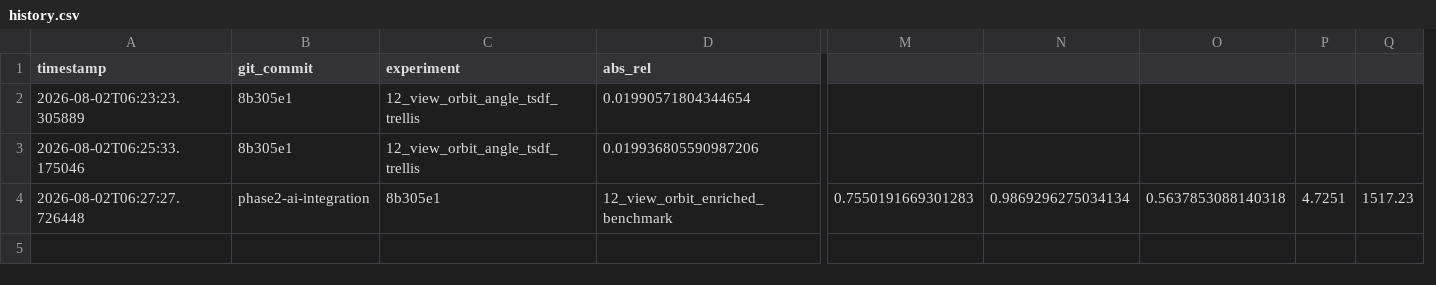
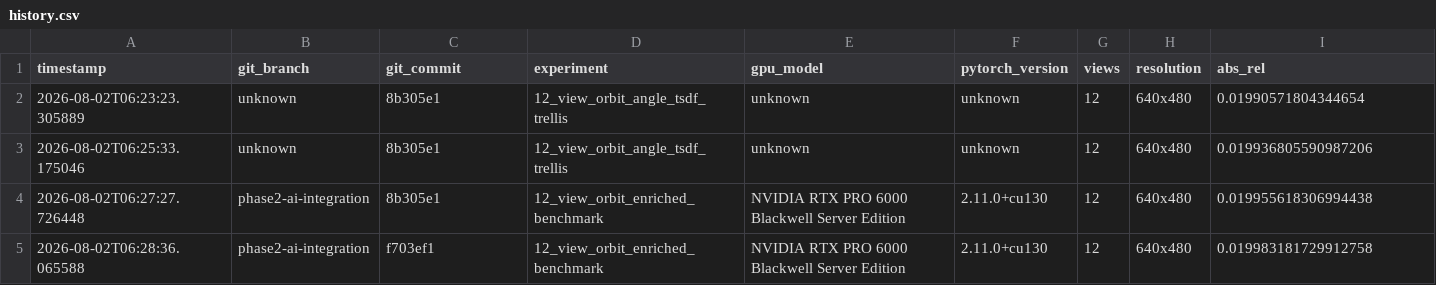
Before and after one commit to shashidheya7-cmyk/vyomaav-engine, a CSV file: benchmarks/history.csv, drawn as a sheet; only a part is shown, gaps mark what is left out; removed rows and columns are numbered as before the commit, all else as after; rows hold the shown columns only; the diff covers the shown part only; the diff names each change by its address in the sheet, - before the commit and + after, or states it on an @@ line.

Commit message:
fix: resolve pandas parser error by auto-rebuilding history.csv from history.json

```diff
--- a/benchmarks/history.csv
+++ b/benchmarks/history.csv
+column B (git_branch), rows 2-4: unknown | unknown | phase2-ai-integration
+column E (gpu_model), rows 2-4: unknown | unknown | NVIDIA RTX PRO 6000 Blackwell Server Edition
+column F (pytorch_version), rows 2-4: unknown | unknown | 2.11.0+cu130
+column G (views), rows 2-4: all 12
+column H (resolution), rows 2-4: all 640x480
-column M, row 4: 0.7550191669301283
-column N, row 4: 0.9869296275034134
-column O, row 4: 0.5637853088140318
-column P, row 4: 4.7251
-column Q, row 4: 1517.23
-C4 (git_commit): phase2-ai-integration
+C4 (git_commit): 8b305e1
-D4 (experiment): 8b305e1
+D4 (experiment): 12_view_orbit_enriched_benchmark
-I4 (abs_rel): 12_view_orbit_enriched_benchmark
+I4 (abs_rel): 0.019955618306994438
+row 5: 2026-08-02T06:28:36.065588 | phase2-ai-integration | f703ef1 | 12_view_orbit_enriched_benchmark | NVIDIA RTX PRO 6000 Blackwell Server Edition | 2.11.0+cu130 | 12 | 640x480 | 0.019983181729912758
```
Also changed, not shown: 8 edited cells elsewhere in this file, 4 other files.
